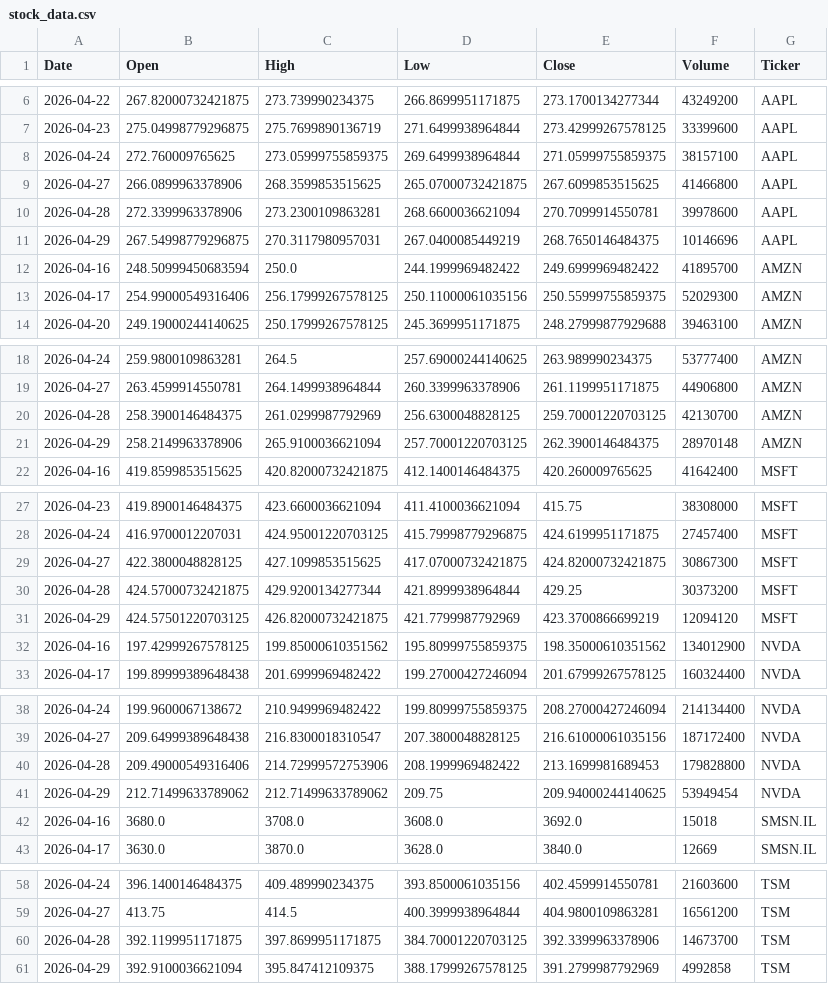
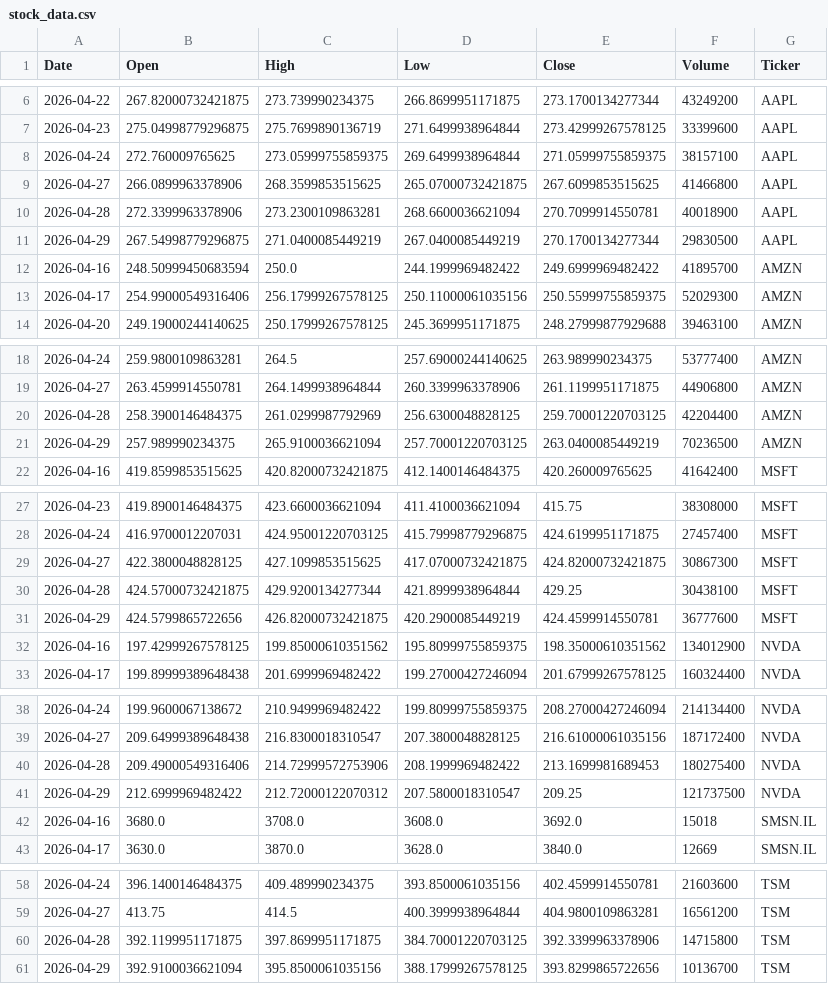
Before and after one commit to Jaedin-Rogers/Automated_Stock_Data_Pipeline, a CSV file: stock_data.csv, drawn as a sheet; only a part is shown, gaps mark what is left out.

```diff
--- a/stock_data.csv
+++ b/stock_data.csv
@@ -9,4 +9,4 @@ Date,Open,High,Low,Close,Volume,Ticker
 2026-04-27,266.0899963378906,268.3599853515625,265.07000732421875,267.6099853515625,41466800,AAPL
-2026-04-28,272.3399963378906,273.2300109863281,268.6600036621094,270.7099914550781,39978600,AAPL
-2026-04-29,267.54998779296875,270.3117980957031,267.0400085449219,268.7650146484375,10146696,AAPL
+2026-04-28,272.3399963378906,273.2300109863281,268.6600036621094,270.7099914550781,40018900,AAPL
+2026-04-29,267.54998779296875,271.0400085449219,267.0400085449219,270.1700134277344,29830500,AAPL
 2026-04-16,248.50999450683594,250.0,244.1999969482422,249.6999969482422,41895700,AMZN
@@ -19,4 +19,4 @@ Date,Open,High,Low,Close,Volume,Ticker
 2026-04-27,263.4599914550781,264.1499938964844,260.3399963378906,261.1199951171875,44906800,AMZN
-2026-04-28,258.3900146484375,261.0299987792969,256.6300048828125,259.70001220703125,42130700,AMZN
-2026-04-29,258.2149963378906,265.9100036621094,257.70001220703125,262.3900146484375,28970148,AMZN
+2026-04-28,258.3900146484375,261.0299987792969,256.6300048828125,259.70001220703125,42204400,AMZN
+2026-04-29,257.989990234375,265.9100036621094,257.70001220703125,263.0400085449219,70236500,AMZN
 2026-04-16,419.8599853515625,420.82000732421875,412.1400146484375,420.260009765625,41642400,MSFT
@@ -29,4 +29,4 @@ Date,Open,High,Low,Close,Volume,Ticker
 2026-04-27,422.3800048828125,427.1099853515625,417.07000732421875,424.82000732421875,30867300,MSFT
-2026-04-28,424.57000732421875,429.9200134277344,421.8999938964844,429.25,30373200,MSFT
-2026-04-29,424.57501220703125,426.82000732421875,421.7799987792969,423.3700866699219,12094120,MSFT
+2026-04-28,424.57000732421875,429.9200134277344,421.8999938964844,429.25,30438100,MSFT
+2026-04-29,424.5799865722656,426.82000732421875,420.2900085449219,424.4599914550781,36777600,MSFT
 2026-04-16,197.42999267578125,199.85000610351562,195.80999755859375,198.35000610351562,134012900,NVDA
@@ -39,4 +39,4 @@ Date,Open,High,Low,Close,Volume,Ticker
 2026-04-27,209.64999389648438,216.8300018310547,207.3800048828125,216.61000061035156,187172400,NVDA
-2026-04-28,209.49000549316406,214.72999572753906,208.1999969482422,213.1699981689453,179828800,NVDA
-2026-04-29,212.71499633789062,212.71499633789062,209.75,209.94000244140625,53949454,NVDA
+2026-04-28,209.49000549316406,214.72999572753906,208.1999969482422,213.1699981689453,180275400,NVDA
+2026-04-29,212.6999969482422,212.72000122070312,207.5800018310547,209.25,121737500,NVDA
 2026-04-16,3680.0,3708.0,3608.0,3692.0,15018,SMSN.IL
@@ -59,3 +59,3 @@ Date,Open,High,Low,Close,Volume,Ticker
 2026-04-27,413.75,414.5,400.3999938964844,404.9800109863281,16561200,TSM
-2026-04-28,392.1199951171875,397.8699951171875,384.70001220703125,392.3399963378906,14673700,TSM
-2026-04-29,392.9100036621094,395.847412109375,388.17999267578125,391.2799987792969,4992858,TSM
+2026-04-28,392.1199951171875,397.8699951171875,384.70001220703125,392.3399963378906,14715800,TSM
+2026-04-29,392.9100036621094,395.8500061035156,388.17999267578125,393.8299865722656,10136700,TSM
```
